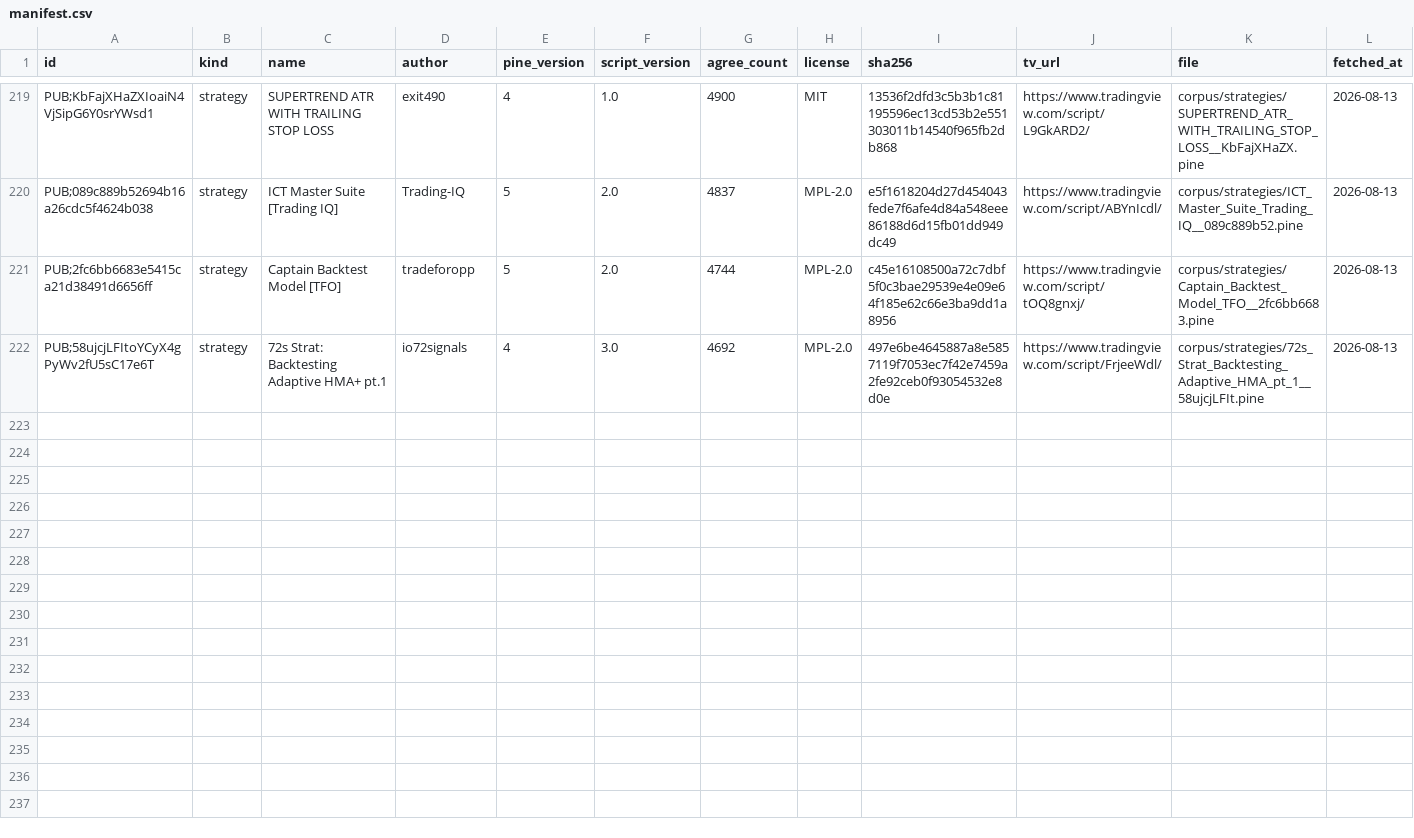
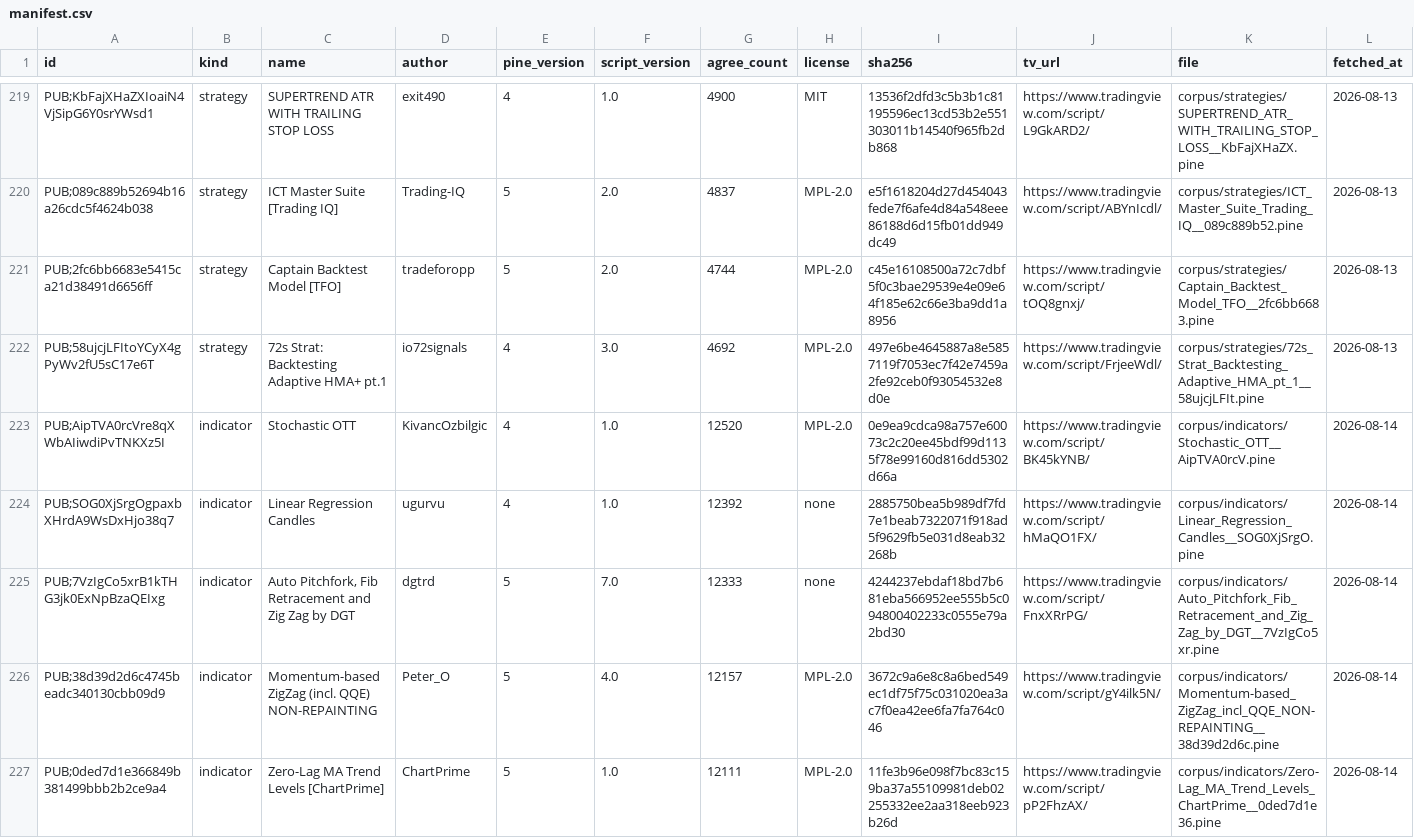
Before and after one commit to PyneSys/pyne-in-the-wild, a CSV file: corpus/manifest.csv, drawn as a sheet; only a part is shown, gaps mark what is left out; rows hold the shown columns only; the diff covers the shown part only; the diff names each change by its address in the sheet, - before the commit and + after, or states it on an @@ line.

```diff
--- a/corpus/manifest.csv
+++ b/corpus/manifest.csv
+row 223: PUB;AipTVA0rcVre8qXWbAIiwdiPvTNKXz5I | indicator | Stochastic OTT | KivancOzbilgic | 4 | 1.0 | 12520 | MPL-2.0 | 0e9ea9cdca98a757e60073c2c20ee45bdf99d1135f78e99160d816dd5302d66a | https://www.tradingview.com/script/BK45kYNB/ | corpus/indicators/Stochastic_OTT__AipTVA0rcV.pine | 2026-08-14
+row 224: PUB;SOG0XjSrgOgpaxbXHrdA9WsDxHjo38q7 | indicator | Linear Regression Candles | ugurvu | 4 | 1.0 | 12392 | none | 2885750bea5b989df7fd7e1beab7322071f918ad5f9629fb5e031d8eab32268b | https://www.tradingview.com/script/hMaQO1FX/ | corpus/indicators/Linear_Regression_Candles__SOG0XjSrgO.pine | 2026-08-14
+row 225: PUB;7VzIgCo5xrB1kTHG3jk0ExNpBzaQEIxg | indicator | Auto Pitchfork, Fib Retracement and Zig Zag by DGT | dgtrd | 5 | 7.0 | 12333 | none | 4244237ebdaf18bd7b681eba566952ee555b5c094800402233c0555e79a2bd30 | https://www.tradingview.com/script/FnxXRrPG/ | corpus/indicators/Auto_Pitchfork_Fib_Retracement_and_Zig_Zag_by_DGT__7VzIgCo5xr.pine | 2026-08-14
+row 226: PUB;38d39d2d6c4745beadc340130cbb09d9 | indicator | Momentum-based ZigZag (incl. QQE) NON-REPAINTING | Peter_O | 5 | 4.0 | 12157 | MPL-2.0 | 3672c9a6e8c8a6bed549ec1df75f75c031020ea3ac7f0ea42ee6fa7fa764c046 | https://www.tradingview.com/script/gY4ilk5N/ | corpus/indicators/Momentum-based_ZigZag_incl_QQE_NON-REPAINTING__38d39d2d6c.pine | 2026-08-14
+row 227: PUB;0ded7d1e366849b381499bbb2b2ce9a4 | indicator | Zero-Lag MA Trend Levels [ChartPrime] | ChartPrime | 5 | 1.0 | 12111 | MPL-2.0 | 11fe3b96e098f7bc83c159ba37a55109981deb02255332ee2aa318eeb923b26d | https://www.tradingview.com/script/pP2FhzAX/ | corpus/indicators/Zero-Lag_MA_Trend_Levels_ChartPrime__0ded7d1e36.pine | 2026-08-14
```
Also changed, not shown: 5 added rows elsewhere in this file, corpus/libs/manifest.csv, corpus/quarantine/manifest.csv, 15 other files.
